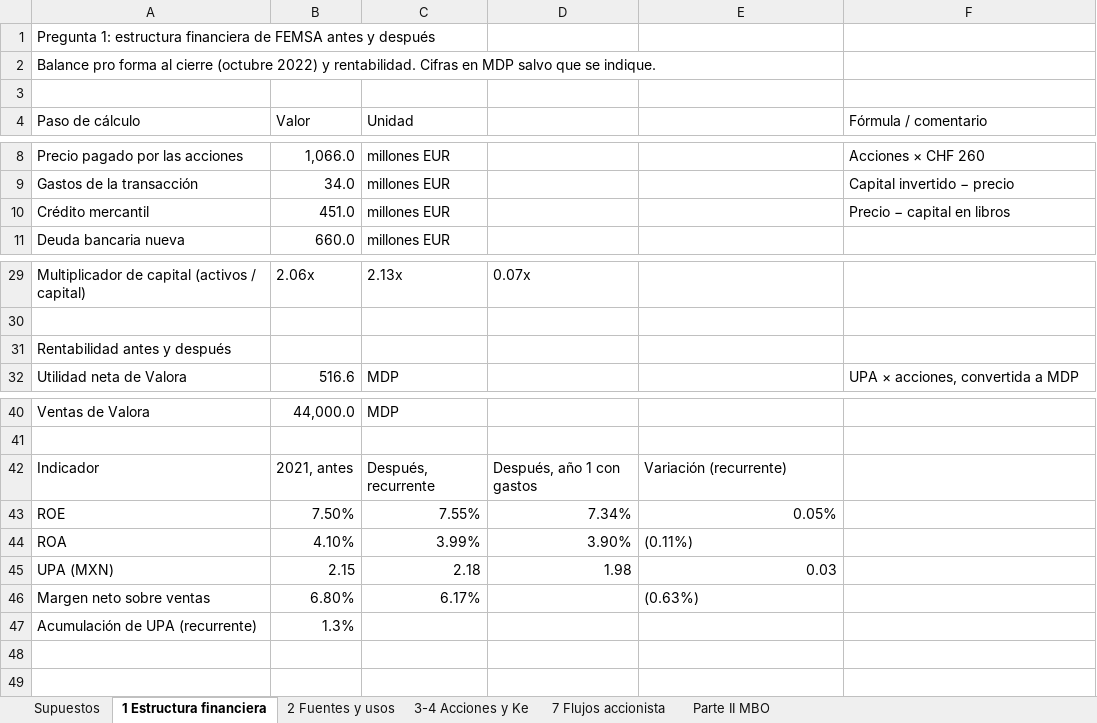
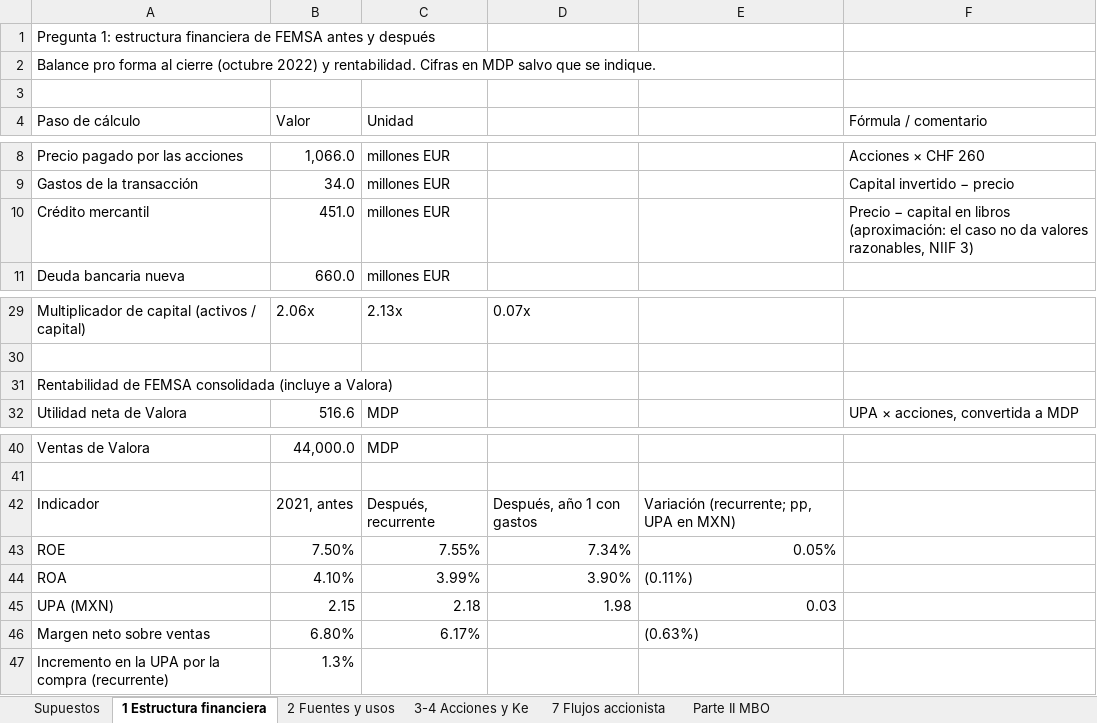
Before and after one commit to ricgoitia/valoracion-empresas-femsa-valora, an Excel workbook: FEMSA_Valora_calculos.xlsx, sheet 1 Estructura financiera, drawn as a sheet; only a part is shown, gaps mark what is left out; values as stored, in another font and other column widths than the file's, no cell formats; the diff names each change by its address in the sheet, - before the commit and + after, or states it on an @@ line.

Commit message:
Actualiza cálculos: precio de cierre, Ke europeo y gráfica

```diff
--- a/FEMSA_Valora_calculos.xlsx (sheet 1 Estructura financiera)
+++ b/FEMSA_Valora_calculos.xlsx (sheet 1 Estructura financiera)
-F10 (Fórmula / comentario): …en libros
+F10 (Fórmula / comentario): …en libros (aproximación: el caso no da valores razonables, NIIF 3)
-A31 (Paso de cálculo): Rentabilidad antes y después
+A31 (Paso de cálculo): Rentabilidad de FEMSA consolidada (incluye a Valora)
-E42: Variación (recurrente)
+E42: Variación (recurrente; pp, UPA en MXN)
-A47 (Paso de cálculo): Acumulación de UPA (recurrente)
+A47 (Paso de cálculo): Incremento en la UPA por la compra (recurrente)
```
Also changed, not shown: sheet Parte II MBO, sheet 7 Flujos accionista, sheet Supuestos, sheet 3-4 Acciones y Ke, sheet 2 Fuentes y usos, cell formats, charts or pictures.
